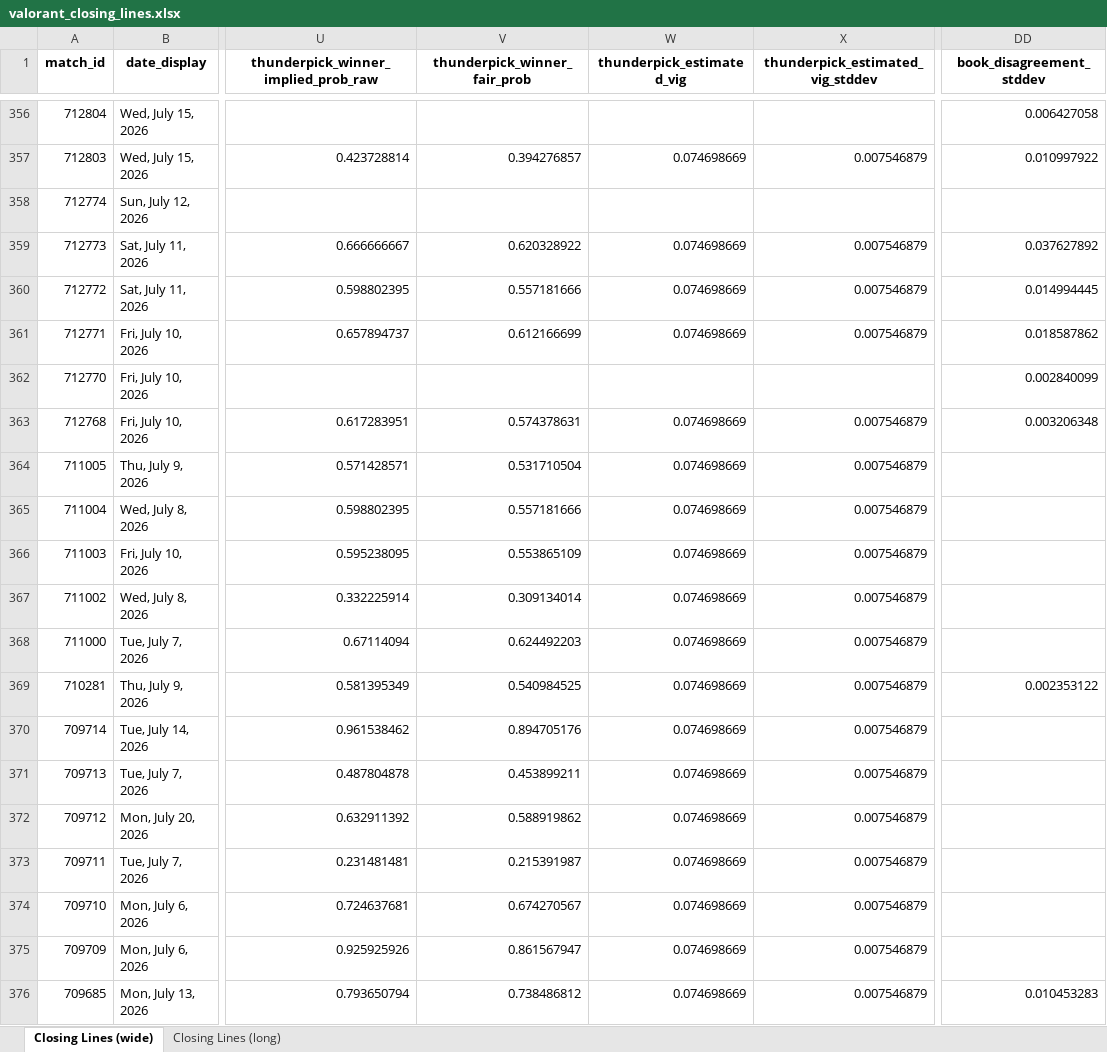
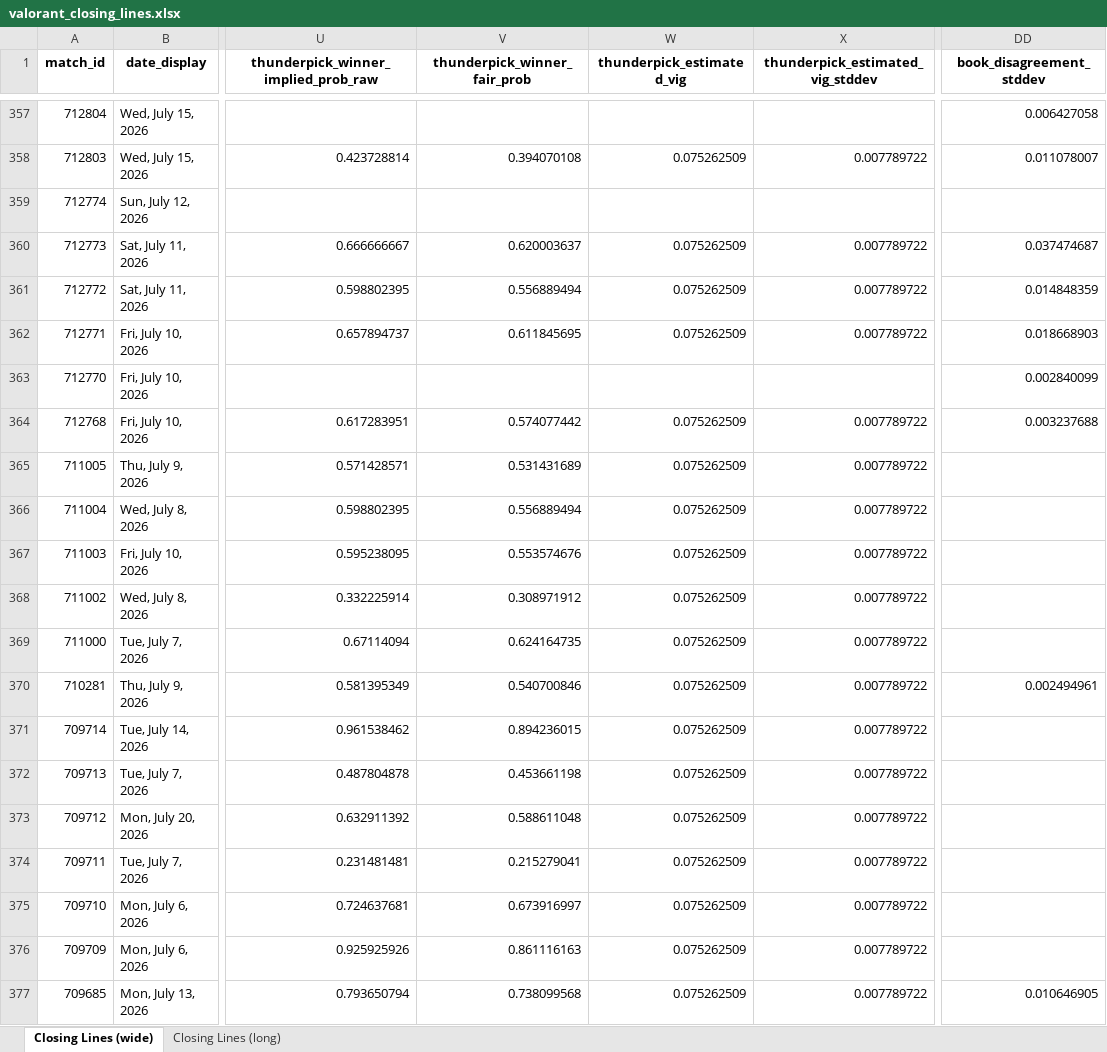
Before and after one commit to tnicholls/model, an Excel workbook: data/closing_lines/valorant_closing_lines.xlsx, sheet Closing Lines (wide), drawn as a sheet; only a part is shown, gaps mark what is left out; values as stored, in another font and other column widths than the file's, no borders; addresses are those after the commit; the diff covers the shown part only; the diff names each change by its address in the sheet, - before the commit and + after, or states it on an @@ line.

Commit message:
Update closing lines: Poll done: 9 snapshotted, 1 finalized with vig, 0 missed pre-match Wrote 594 matches to data/closing_lines/valorant_closing_lines.xlsx

```diff
--- a/data/closing_lines/valorant_closing_lines.xlsx (sheet Closing Lines (wide))
+++ b/data/closing_lines/valorant_closing_lines.xlsx (sheet Closing Lines (wide))
-V358 (thunderpick_winner_fair_prob): 0.394276857
+V358 (thunderpick_winner_fair_prob): 0.394070108
-W358 (thunderpick_estimated_vig): 0.074698669
+W358 (thunderpick_estimated_vig): 0.075262509
-X358 (thunderpick_estimated_vig_stddev): 0.007546879
+X358 (thunderpick_estimated_vig_stddev): 0.007789722
-DD358 (book_disagreement_stddev): 0.010997922
+DD358 (book_disagreement_stddev): 0.011078007
-V360 (thunderpick_winner_fair_prob): 0.620328922
+V360 (thunderpick_winner_fair_prob): 0.620003637
-W360:W362 (thunderpick_estimated_vig): 0.074698669
+W360:W362 (thunderpick_estimated_vig): 0.075262509
-X360:X362 (thunderpick_estimated_vig_stddev): 0.007546879
+X360:X362 (thunderpick_estimated_vig_stddev): 0.007789722
-DD360 (book_disagreement_stddev): 0.037627892
+DD360 (book_disagreement_stddev): 0.037474687
-V361 (thunderpick_winner_fair_prob): 0.557181666
+V361 (thunderpick_winner_fair_prob): 0.556889494
-DD361 (book_disagreement_stddev): 0.014994445
+DD361 (book_disagreement_stddev): 0.014848359
-V362 (thunderpick_winner_fair_prob): 0.612166699
+V362 (thunderpick_winner_fair_prob): 0.611845695
-DD362 (book_disagreement_stddev): 0.018587862
+DD362 (book_disagreement_stddev): 0.018668903
-V364 (thunderpick_winner_fair_prob): 0.574378631
+V364 (thunderpick_winner_fair_prob): 0.574077442
-W364:W377 (thunderpick_estimated_vig): 0.074698669
+W364:W377 (thunderpick_estimated_vig): 0.075262509
-X364:X377 (thunderpick_estimated_vig_stddev): 0.007546879
+X364:X377 (thunderpick_estimated_vig_stddev): 0.007789722
-DD364 (book_disagreement_stddev): 0.003206348
+DD364 (book_disagreement_stddev): 0.003237688
-V365 (thunderpick_winner_fair_prob): 0.531710504
+V365 (thunderpick_winner_fair_prob): 0.531431689
-V366 (thunderpick_winner_fair_prob): 0.557181666
+V366 (thunderpick_winner_fair_prob): 0.556889494
-V367 (thunderpick_winner_fair_prob): 0.553865109
+V367 (thunderpick_winner_fair_prob): 0.553574676
-V368 (thunderpick_winner_fair_prob): 0.309134014
+V368 (thunderpick_winner_fair_prob): 0.308971912
-V369 (thunderpick_winner_fair_prob): 0.624492203
+V369 (thunderpick_winner_fair_prob): 0.624164735
-V370 (thunderpick_winner_fair_prob): 0.540984525
+V370 (thunderpick_winner_fair_prob): 0.540700846
-DD370 (book_disagreement_stddev): 0.002353122
+DD370 (book_disagreement_stddev): 0.002494961
-V371 (thunderpick_winner_fair_prob): 0.894705176
+V371 (thunderpick_winner_fair_prob): 0.894236015
-V372 (thunderpick_winner_fair_prob): 0.453899211
+V372 (thunderpick_winner_fair_prob): 0.453661198
-V373 (thunderpick_winner_fair_prob): 0.588919862
+V373 (thunderpick_winner_fair_prob): 0.588611048
-V374 (thunderpick_winner_fair_prob): 0.215391987
+V374 (thunderpick_winner_fair_prob): 0.215279041
-V375 (thunderpick_winner_fair_prob): 0.674270567
+V375 (thunderpick_winner_fair_prob): 0.673916997
-V376 (thunderpick_winner_fair_prob): 0.861567947
+V376 (thunderpick_winner_fair_prob): 0.861116163
-V377 (thunderpick_winner_fair_prob): 0.738486812
+V377 (thunderpick_winner_fair_prob): 0.738099568
-DD377 (book_disagreement_stddev): 0.010453283
+DD377 (book_disagreement_stddev): 0.010646905
```
Also changed, not shown: 1 added row and 793 edited cells elsewhere in this sheet, sheet Closing Lines (long), 13 other files.
